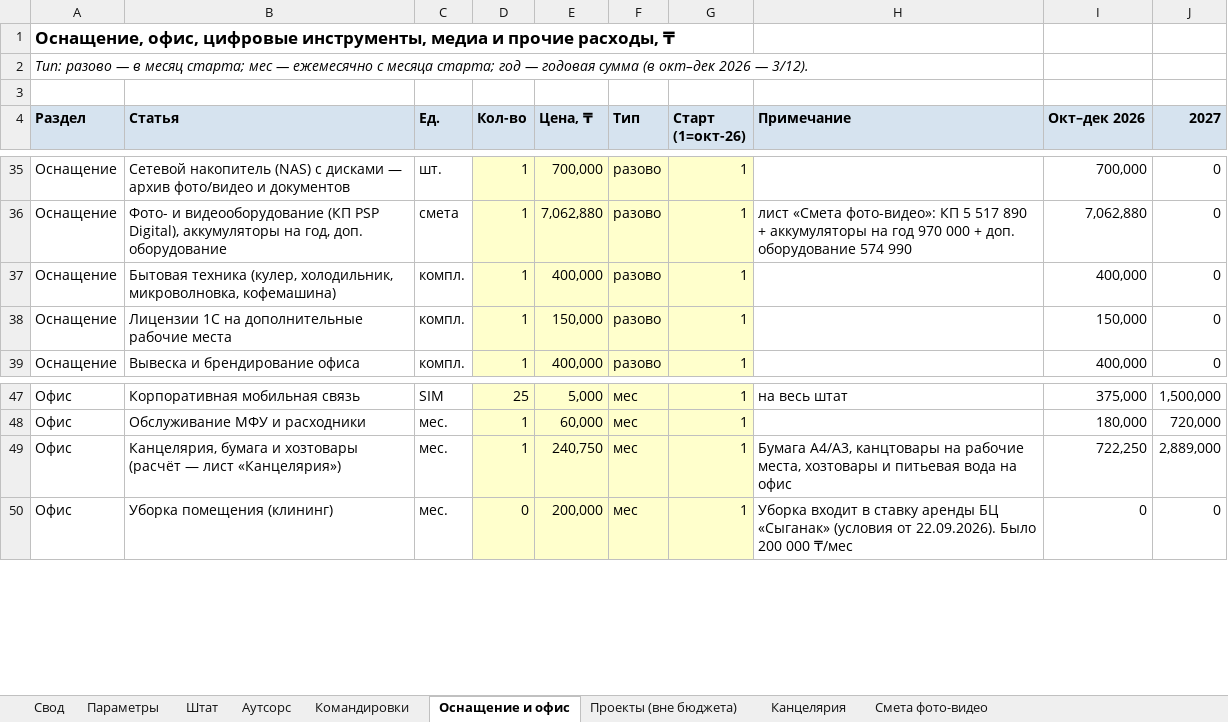
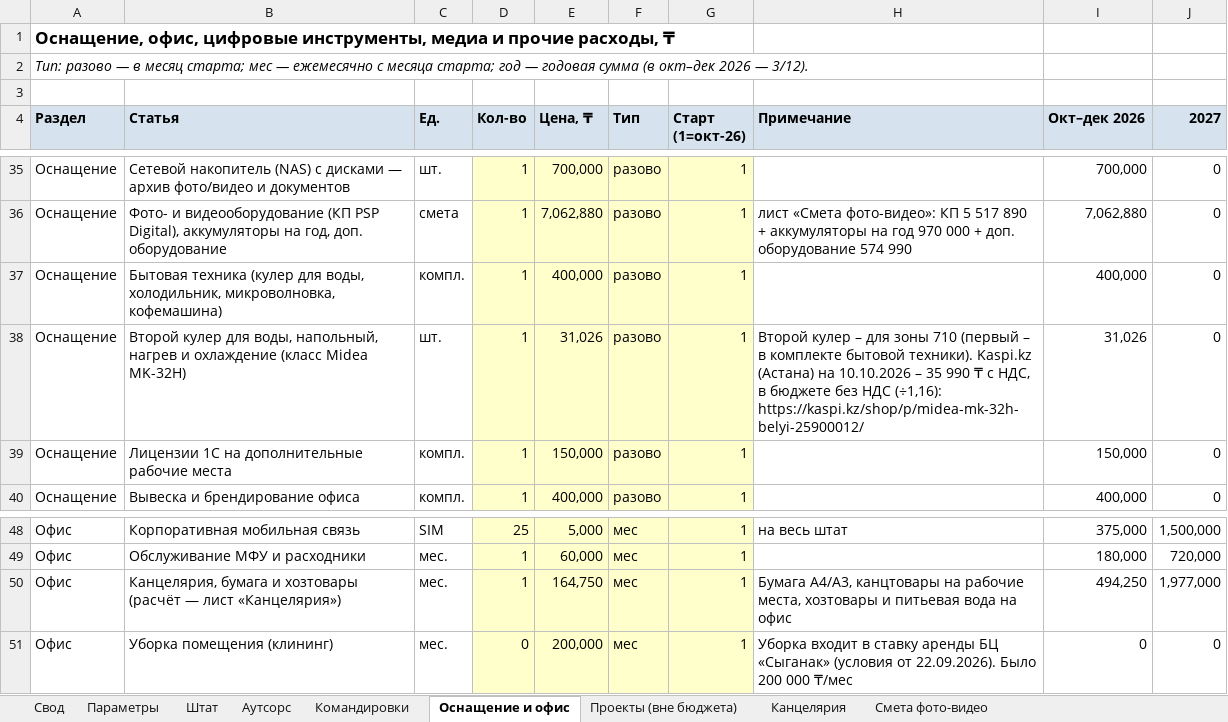
Before and after one commit to murat01042014/obsidian-vault, an Excel workbook: TAZA/_документы/Бюджет ТАЗА.xlsx, sheet Оснащение и офис, drawn as a sheet; only a part is shown, gaps mark what is left out; values as stored, in another font and other column widths than the file's, no borders; addresses are those after the commit; the diff names each change by its address in the sheet, - before the commit and + after, or states it on an @@ line.

```diff
--- a/TAZA/_документы/Бюджет ТАЗА.xlsx (sheet Оснащение и офис)
+++ b/TAZA/_документы/Бюджет ТАЗА.xlsx (sheet Оснащение и офис)
-B37 (Статья): Бытовая техника (кулер, холодильник, микроволновка,…
+B37 (Статья): Бытовая техника (кулер для воды, холодильник, микроволновка,…
+row 38: Оснащение | Второй кулер для воды, напольный, нагрев и охлаждение (класс Midea MK-32H) | шт. | 1 | 31,026 | разово | 1 | Второй кулер – для зоны 710 (первый – в комплекте бытовой техники). Kaspi.kz (Астана) на 10.10.2026 – 35 990 ₸ с НДС, в бюджете без НДС (÷1,16): https://kaspi.kz/shop/p/midea-mk-32h-belyi-25900012/ | 31,026 | 0
-E50 (Цена, ₸): 240,750
+E50 (Цена, ₸): 164,750
-I50 (Окт–дек 2026): 722,250
+I50 (Окт–дек 2026): 494,250
-J50 (2027): 2,889,000
+J50 (2027): 1,977,000
```
Also changed, not shown: sheet Свод, sheet Командировки, sheet Канцелярия, formulas that keep their value, 4 other files.
